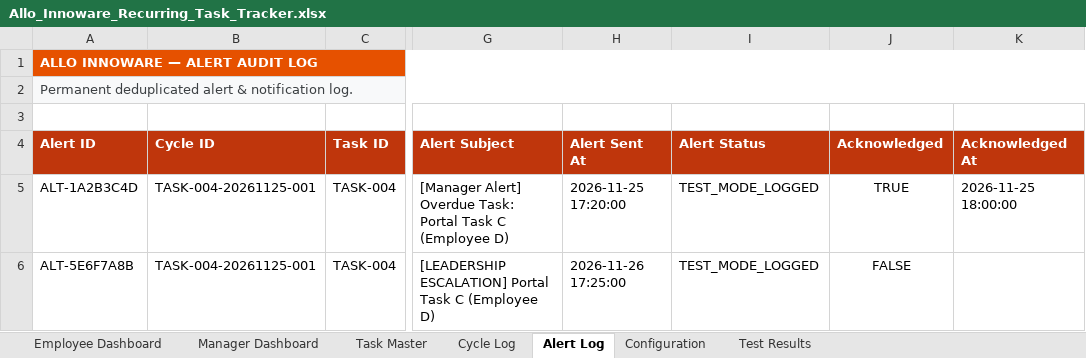
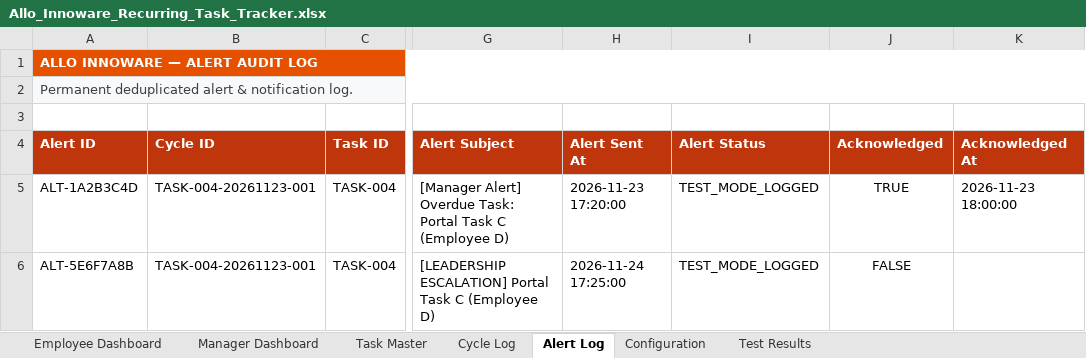
Before and after one commit to Mugilan-B-2207/allo-innoware-task-automation, an Excel workbook: Allo_Innoware_Recurring_Task_Tracker.xlsx, sheet Alert Log, drawn as a sheet; only a part is shown, gaps mark what is left out; values as stored, in another font and other column widths than the file's, no borders; the diff names each change by its address in the sheet, - before the commit and + after, or states it on an @@ line.

```diff
--- a/Allo_Innoware_Recurring_Task_Tracker.xlsx (sheet Alert Log)
+++ b/Allo_Innoware_Recurring_Task_Tracker.xlsx (sheet Alert Log)
-B5:B6 (Cycle ID): TASK-004-20261125-001
+B5:B6 (Cycle ID): TASK-004-20261123-001
-H5 (Alert Sent At): 2026-11-25 17:20:00
+H5 (Alert Sent At): 2026-11-23 17:20:00
-K5 (Acknowledged At): 2026-11-25 18:00:00
+K5 (Acknowledged At): 2026-11-23 18:00:00
-H6 (Alert Sent At): 2026-11-26 17:25:00
+H6 (Alert Sent At): 2026-11-24 17:25:00
```
Also changed, not shown: sheet Cycle Log, sheet Test Results, sheet Task Master, sheet Configuration.
